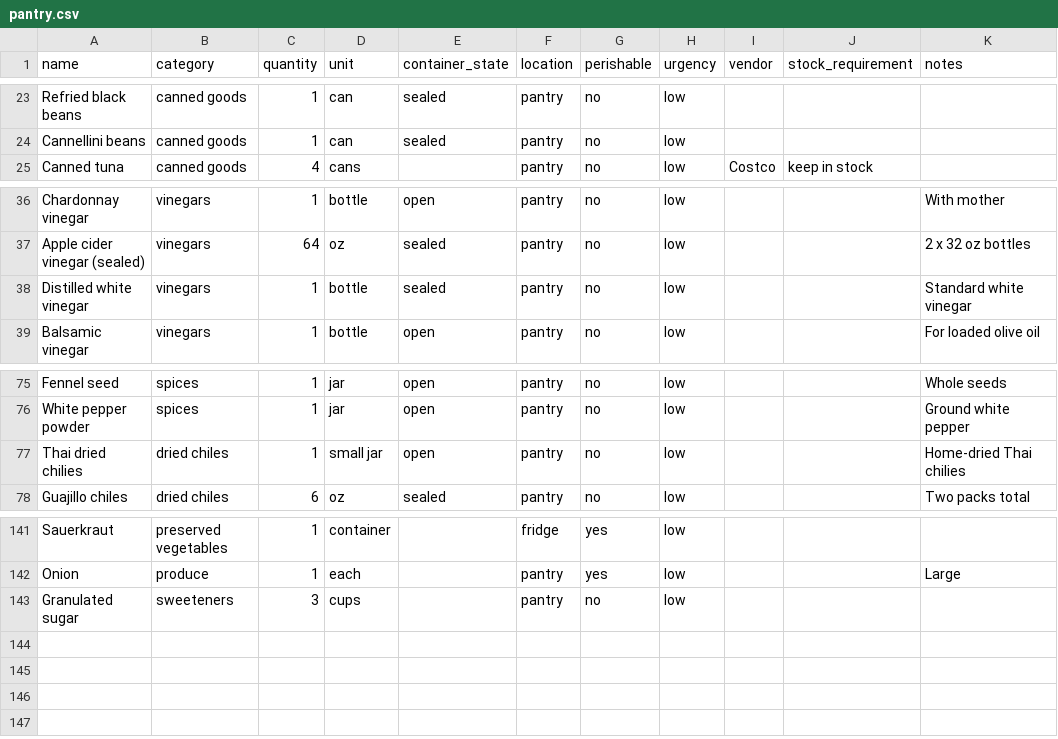
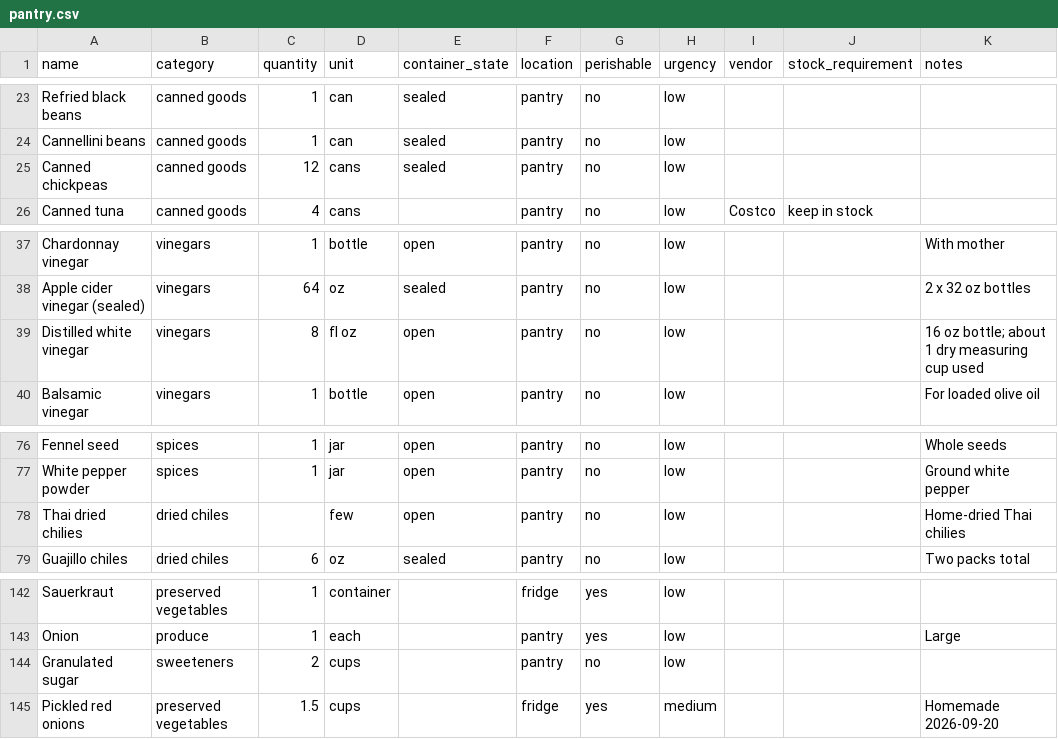
Before and after one commit to lananelson/easypantry, a CSV file: public/pantry.csv, drawn as a sheet; only a part is shown, gaps mark what is left out.

Commit message:
Add Chickpea Sunflower Sandwich (#2)
* Refresh chickpea sandwich update

* Regenerate recipe index

* Mark chickpea sandwiches as made

* Update pantry after pickled red onions

---------

Co-authored-by: github-actions[bot] <41898282+github-actions[bot]@users.noreply.github.com>

```diff
--- a/public/pantry.csv
+++ b/public/pantry.csv
@@ -24,2 +24,3 @@ Refried black beans,canned goods,1,can,sealed,pantry,no,low,,,
 Cannellini beans,canned goods,1,can,sealed,pantry,no,low,,,
+Canned chickpeas,canned goods,12,cans,sealed,pantry,no,low,,,
 Canned tuna,canned goods,4,cans,,pantry,no,low,Costco,keep in stock,
@@ -37,3 +38,3 @@ Chardonnay vinegar,vinegars,1,bottle,open,pantry,no,low,,,"With mother"
 Apple cider vinegar (sealed),vinegars,64,oz,sealed,pantry,no,low,,,"2 x 32 oz bottles"
-Distilled white vinegar,vinegars,1,bottle,sealed,pantry,no,low,,,"Standard white vinegar"
+Distilled white vinegar,vinegars,8,fl oz,open,pantry,no,low,,,"16 oz bottle; about 1 dry measuring cup used"
 Balsamic vinegar,vinegars,1,bottle,open,pantry,no,low,,,"For loaded olive oil"
@@ -76,3 +77,3 @@ Fennel seed,spices,1,jar,open,pantry,no,low,,,"Whole seeds"
 White pepper powder,spices,1,jar,open,pantry,no,low,,,"Ground white pepper"
-Thai dried chilies,dried chiles,1,small jar,open,pantry,no,low,,,"Home-dried Thai chilies"
+Thai dried chilies,dried chiles,,few,open,pantry,no,low,,,"Home-dried Thai chilies"
 Guajillo chiles,dried chiles,6,oz,sealed,pantry,no,low,,,"Two packs total"
@@ -142,2 +143,3 @@ Sauerkraut,preserved vegetables,1,container,,fridge,yes,low,,,
 Onion,produce,1,each,,pantry,yes,low,,,Large
-Granulated sugar,sweeteners,3,cups,,pantry,no,low,,,
+Granulated sugar,sweeteners,2,cups,,pantry,no,low,,,
+Pickled red onions,preserved vegetables,1.5,cups,,fridge,yes,medium,,,"Homemade 2026-09-20"
```
Also changed, not shown: 3 other files.
